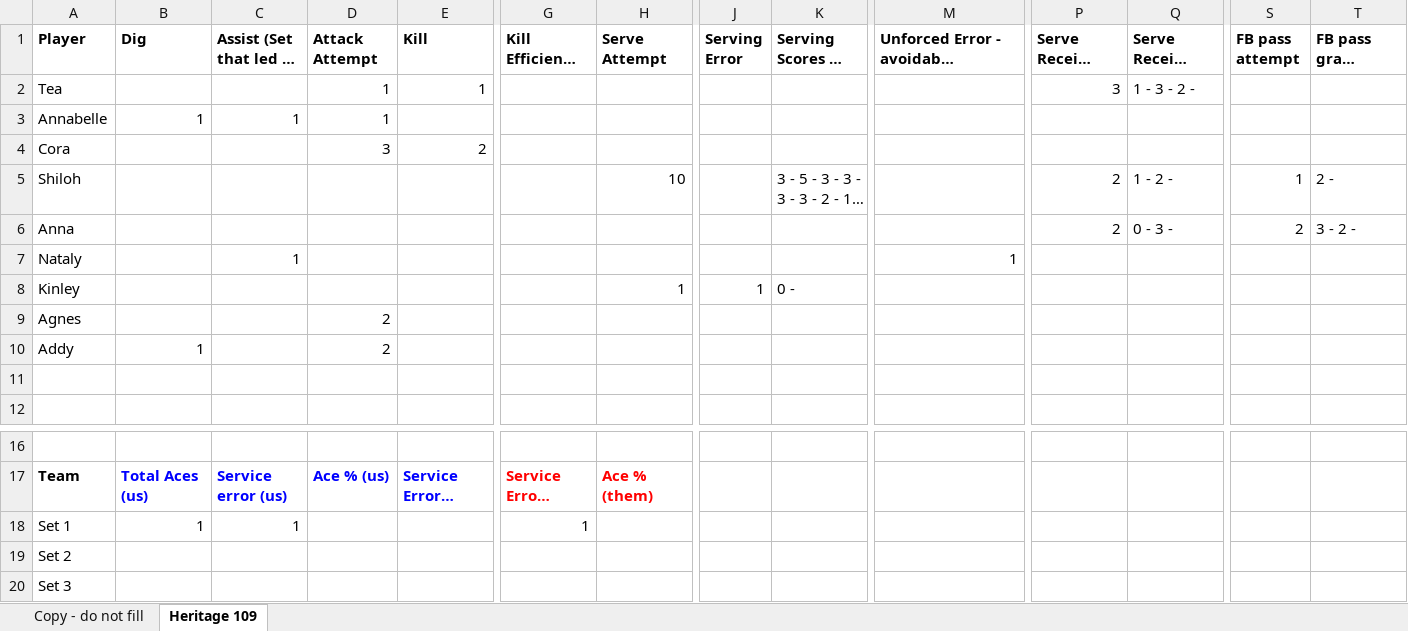
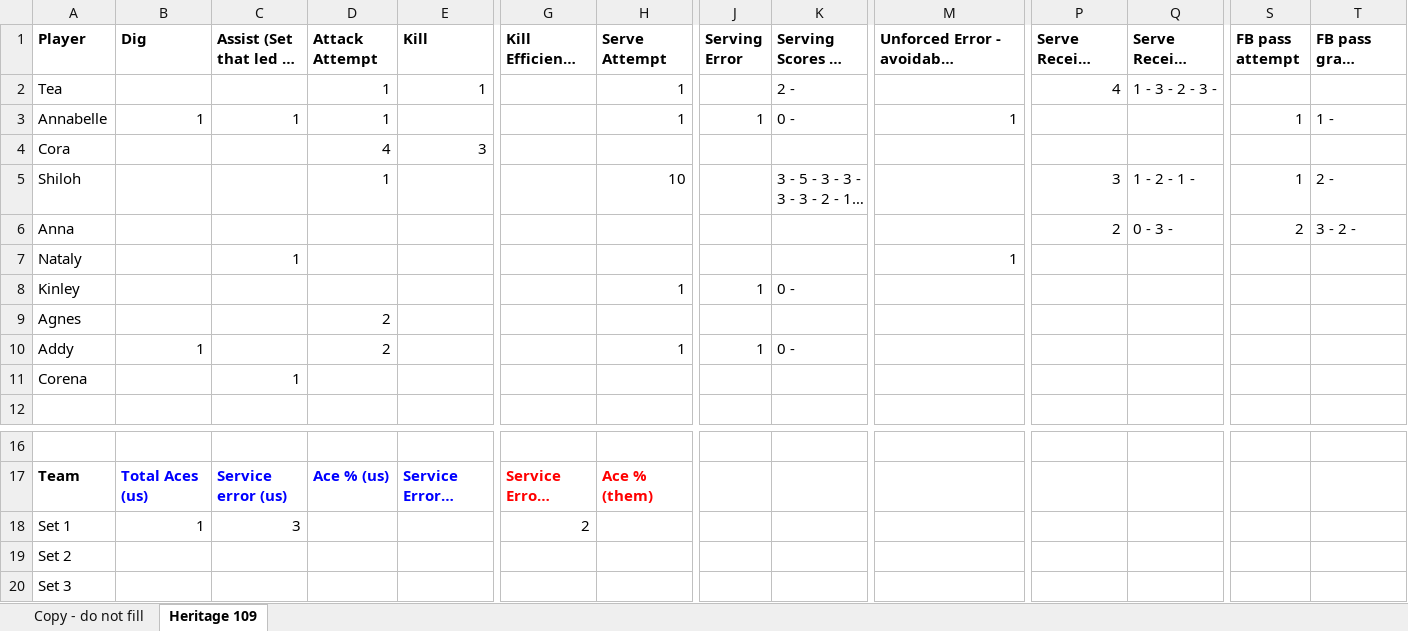
Before and after one commit to clancyred/defenders-volleyball, an Excel workbook: source/varsity_stat_workbook.xlsx, sheet Heritage 109, drawn as a sheet; only a part is shown, gaps mark what is left out; long unchanged cells end in …; values as stored, in another font and other column widths than the file's, no borders; charts and pictures not drawn; rows hold the shown columns only; the diff names each change by its address in the sheet, - before the commit and + after, or states it on an @@ line.

Commit message:
Update stat workbook from Google Sheet

```diff
--- a/source/varsity_stat_workbook.xlsx (sheet Heritage 109)
+++ b/source/varsity_stat_workbook.xlsx (sheet Heritage 109)
-H2:H3 (Serve Attempt): (empty)
+H2:H3 (Serve Attempt): 1
-K2: (empty)
+K2: 2 -
-P2 (Serve Receive Attempt): 3
+P2 (Serve Receive Attempt): 4
-Q2: 1 - 3 - 2 -
+Q2: 1 - 3 - 2 - 3 -
-J3 (Serving Error): (empty)
+J3 (Serving Error): 1
-K3: (empty)
+K3: 0 -
-M3: (empty)
+M3: 1
-S3 (FB pass attempt): (empty)
+S3 (FB pass attempt): 1
-T3: (empty)
+T3: 1 -
-D4 (Attack Attempt): 3
+D4 (Attack Attempt): 4
-E4 (Kill): 2
+E4 (Kill): 3
-D5 (Attack Attempt): (empty)
+D5 (Attack Attempt): 1
-P5 (Serve Receive Attempt): 2
+P5 (Serve Receive Attempt): 3
-Q5: 1 - 2 -
+Q5: 1 - 2 - 1 -
-H10 (Serve Attempt): (empty)
+H10 (Serve Attempt): 1
-J10 (Serving Error): (empty)
+J10 (Serving Error): 1
-K10: (empty)
+K10: 0 -
-row 11: (empty)
+row 11: Corena |  | 1
-C18 (Assist (Set that led to Kill)): 1
+C18 (Assist (Set that led to Kill)): 3
-G18: 1
+G18: 2
```
